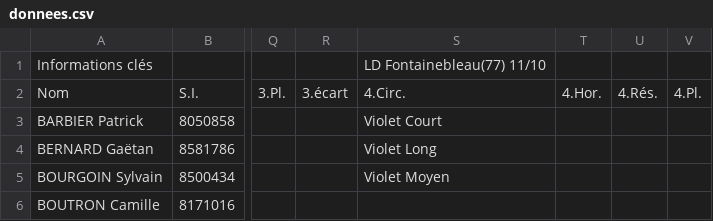
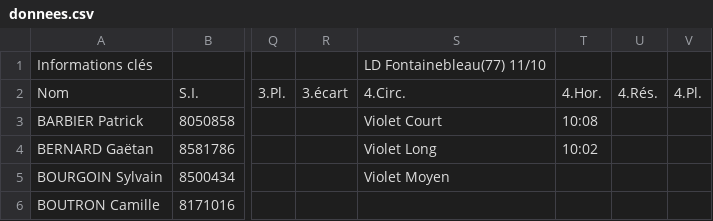
Before and after one commit to erikpier2/ycone_result_09, a CSV file: donnees.csv, drawn as a sheet; only a part is shown, gaps mark what is left out; the diff covers the shown part only; the diff names each change by its address in the sheet, - before the commit and + after, or states it on an @@ line.

```diff
--- a/donnees.csv
+++ b/donnees.csv
-T3: (empty)
+T3: 10:08
-T4: (empty)
+T4: 10:02
```
Also changed, not shown: 2 added rows, 3 removed rows and 10 edited cells elsewhere in this file.
